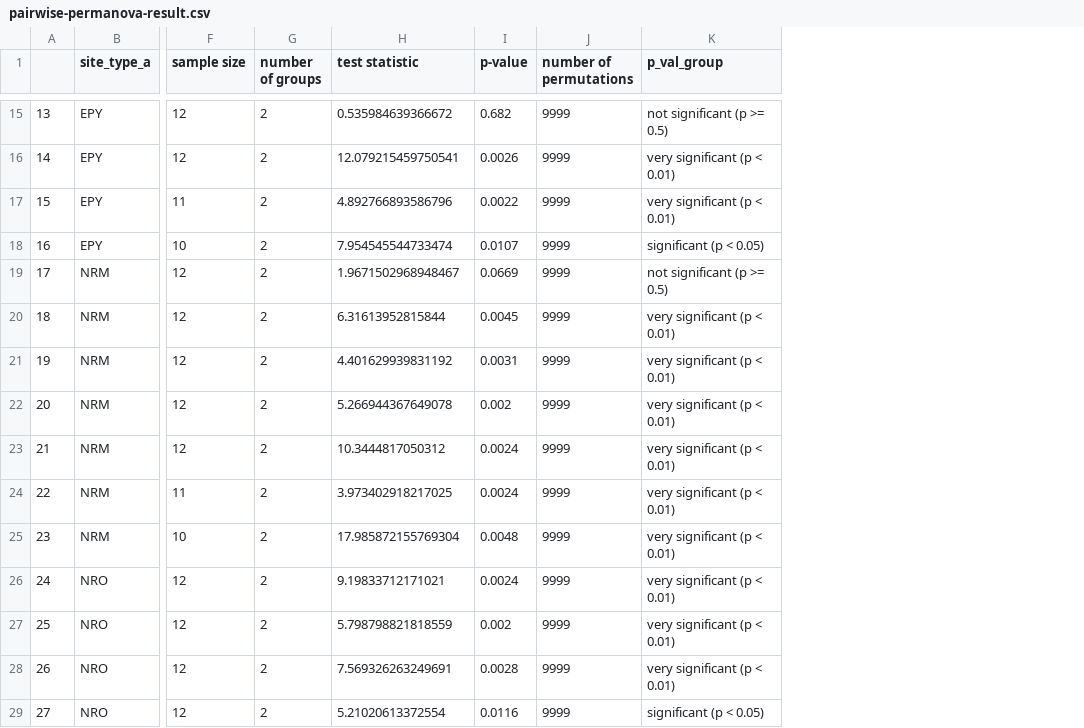
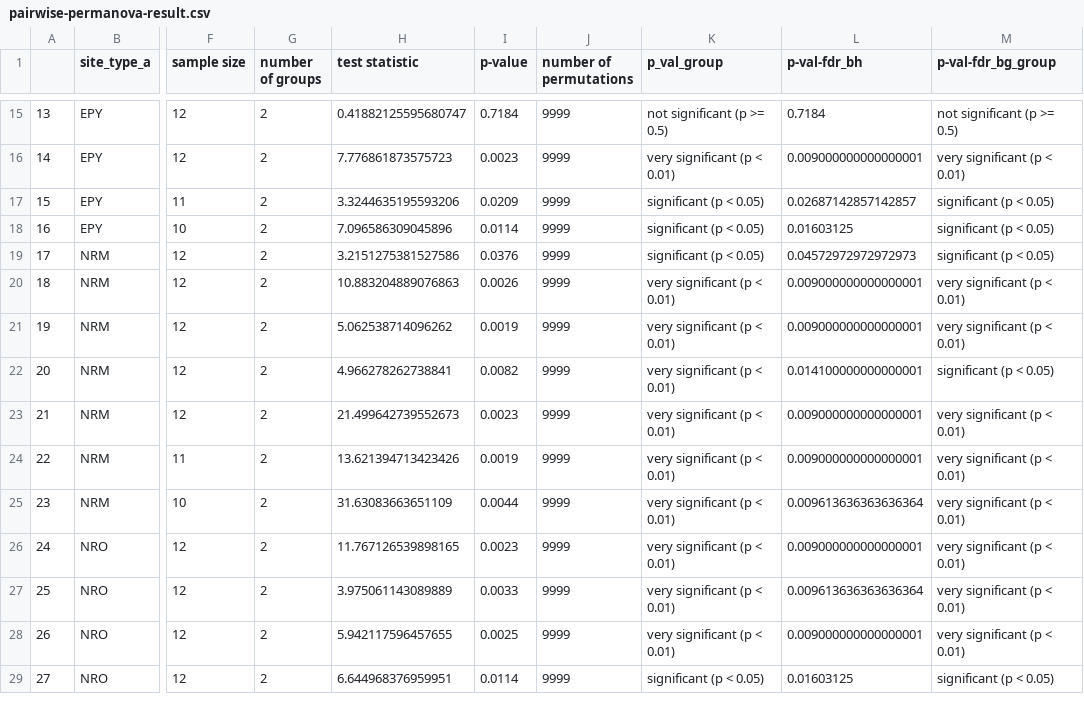
Before and after one commit to jameswesc/masters-thesis, a CSV file: csvs/pairwise-permanova-result.csv, drawn as a sheet; only a part is shown, gaps mark what is left out; the diff covers the shown part only; the diff names each change by its address in the sheet, - before the commit and + after, or states it on an @@ line.

```diff
--- a/csvs/pairwise-permanova-result.csv
+++ b/csvs/pairwise-permanova-result.csv
+column L (p-val-fdr_bh), rows 15-29: 0.7184 | 0.009000000000000001 | 0.02687142857142857 | 0.01603125 | 0.04572972972972973 | 0.009000000000000001 | 0.009000000000000001 | 0.014100000000000001 | 0.009000000000000001 | 0.009000000000000001 | 0.009613636363636364 | 0.009000000000000001 | 0.009613636363636364 | 0.009000000000000001 | 0.01603125
+column M (p-val-fdr_bg_group), rows 15-29: not significant (p >= 0.5) | very significant (p < 0.01) | significant (p < 0.05) | significant (p < 0.05) | significant (p < 0.05) | very significant (p < 0.01) | very significant (p < 0.01) | significant (p < 0.05) | very significant (p < 0.01) | very significant (p < 0.01) | very significant (p < 0.01) | very significant (p < 0.01) | very significant (p < 0.01) | very significant (p < 0.01) | significant (p < 0.05)
-H15 (test statistic): 0.535984639366672
+H15 (test statistic): 0.41882125595680747
-I15 (p-value): 0.682
+I15 (p-value): 0.7184
-H16 (test statistic): 12.079215459750541
+H16 (test statistic): 7.776861873575723
-I16 (p-value): 0.0026
+I16 (p-value): 0.0023
-H17 (test statistic): 4.892766893586796
+H17 (test statistic): 3.3244635195593206
-I17 (p-value): 0.0022
+I17 (p-value): 0.0209
-K17 (p_val_group): very significant (p < 0.01)
+K17 (p_val_group): significant (p < 0.05)
-H18 (test statistic): 7.954545544733474
+H18 (test statistic): 7.096586309045896
-I18 (p-value): 0.0107
+I18 (p-value): 0.0114
-H19 (test statistic): 1.9671502968948467
+H19 (test statistic): 3.2151275381527586
-I19 (p-value): 0.0669
+I19 (p-value): 0.0376
-K19 (p_val_group): not significant (p >= 0.5)
+K19 (p_val_group): significant (p < 0.05)
-H20 (test statistic): 6.31613952815844
+H20 (test statistic): 10.883204889076863
-I20 (p-value): 0.0045
+I20 (p-value): 0.0026
-H21 (test statistic): 4.401629939831192
+H21 (test statistic): 5.062538714096262
-I21 (p-value): 0.0031
+I21 (p-value): 0.0019
-H22 (test statistic): 5.266944367649078
+H22 (test statistic): 4.966278262738841
-I22 (p-value): 0.002
+I22 (p-value): 0.0082
-H23 (test statistic): 10.3444817050312
+H23 (test statistic): 21.499642739552673
-I23 (p-value): 0.0024
+I23 (p-value): 0.0023
-H24 (test statistic): 3.973402918217025
+H24 (test statistic): 13.621394713423426
-I24 (p-value): 0.0024
+I24 (p-value): 0.0019
-H25 (test statistic): 17.985872155769304
+H25 (test statistic): 31.63083663651109
-I25 (p-value): 0.0048
+I25 (p-value): 0.0044
-H26 (test statistic): 9.19833712171021
+H26 (test statistic): 11.767126539898165
-I26 (p-value): 0.0024
+I26 (p-value): 0.0023
-H27 (test statistic): 5.798798821818559
+H27 (test statistic): 3.975061143089889
-I27 (p-value): 0.002
+I27 (p-value): 0.0033
-H28 (test statistic): 7.569326263249691
+H28 (test statistic): 5.942117596457655
-I28 (p-value): 0.0028
+I28 (p-value): 0.0025
-H29 (test statistic): 5.21020613372554
+H29 (test statistic): 6.644968376959951
-I29 (p-value): 0.0116
+I29 (p-value): 0.0114
```
Also changed, not shown: 64 edited cells elsewhere in this file, csvs/metric_correlation.csv, csvs/pca_loadings_n3.csv, 37 other files.
